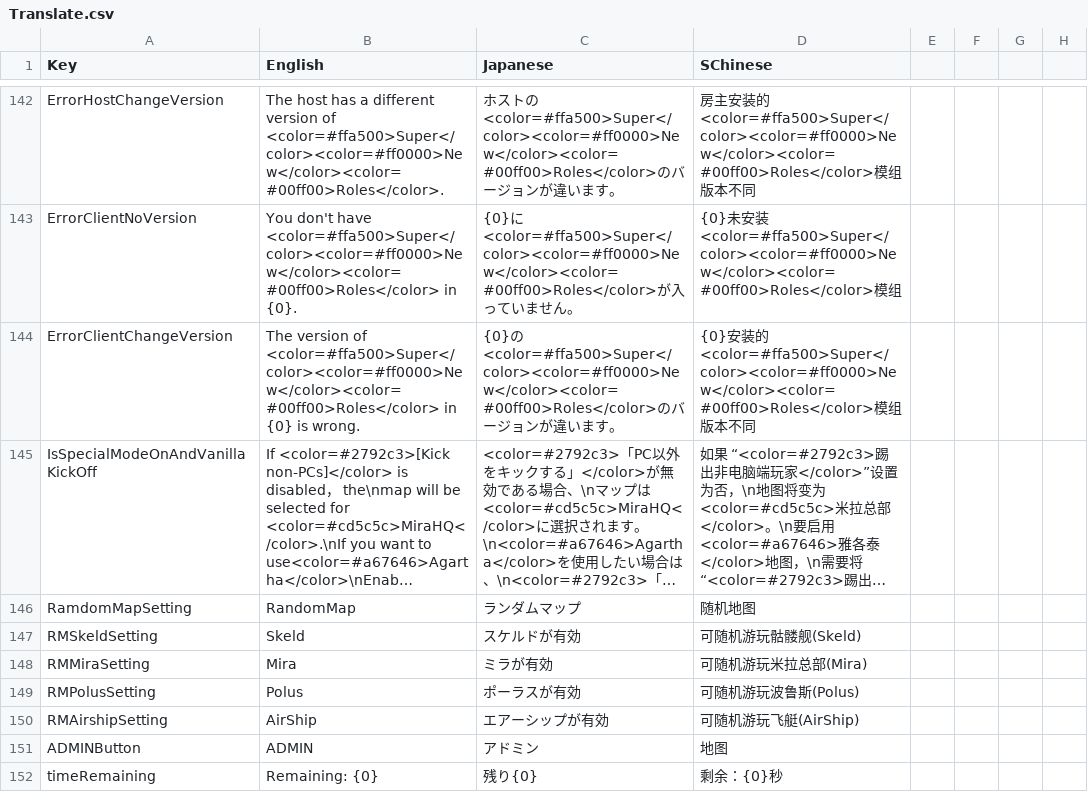
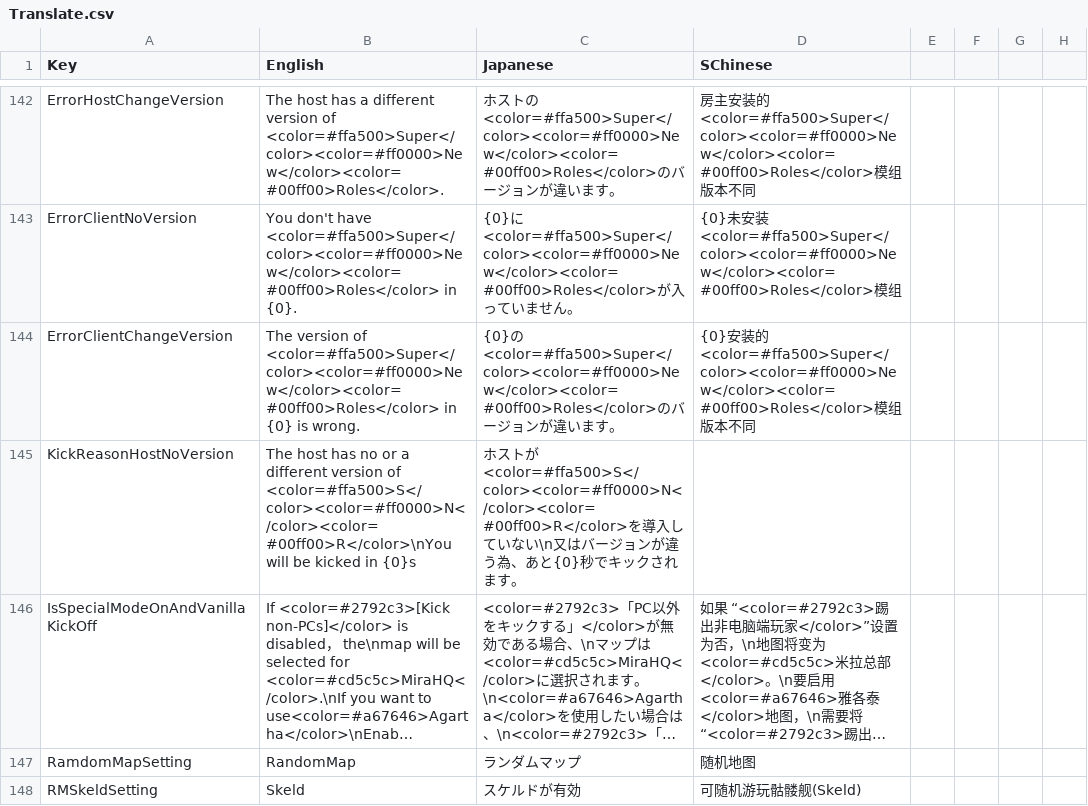
Before and after one commit to SuperNewRoles/SuperNewRoles, a CSV file: SuperNewRoles/Resources/Translate.csv, drawn as a sheet; only a part is shown, gaps mark what is left out; the shorter side is filled out with more unchanged rows; long unchanged cells end in …; the diff names each change by its address in the sheet, - before the commit and + after, or states it on an @@ line.

```diff
--- a/SuperNewRoles/Resources/Translate.csv
+++ b/SuperNewRoles/Resources/Translate.csv
+row 145: KickReasonHostNoVersion | The host has no or a different version of <color=#ffa500>S</color><color=#ff0000>N</color><color=#00ff00>R</color>\nYou will be kicked in {0}s | ホストが<color=#ffa500>S</color><color=#ff0000>N</color><color=#00ff00>R</color>を導入していない\n又はバージョンが違う為、あと{0}秒でキックされます。
```
Also changed, not shown: 1 other file.
